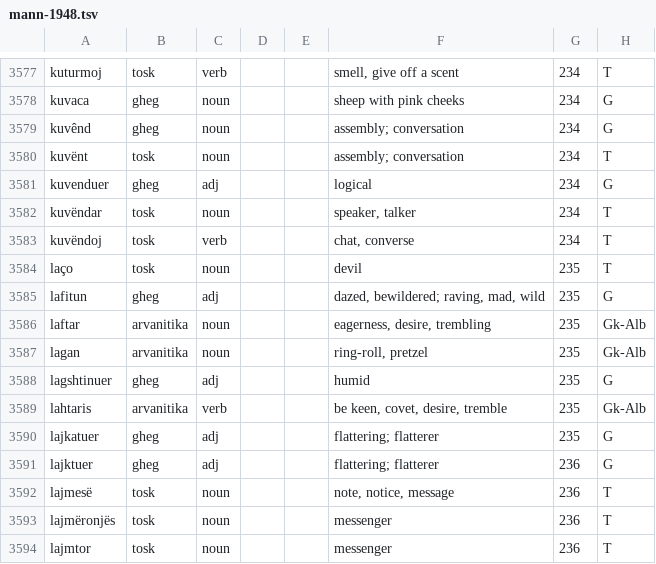
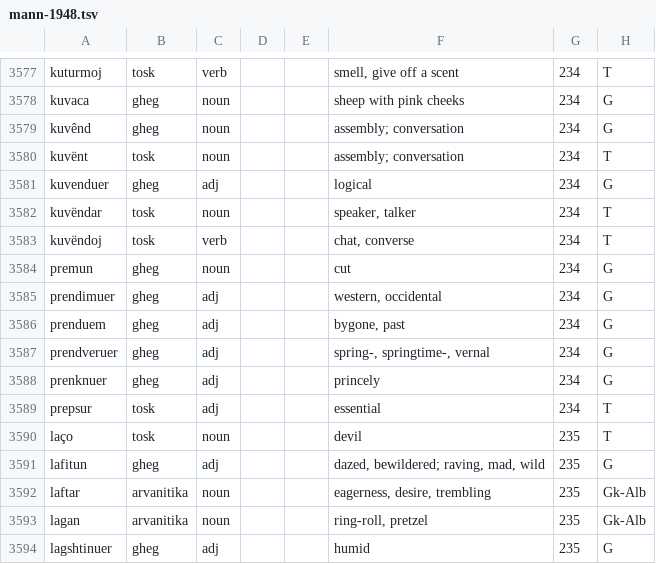
Before and after one commit to EndritRushiti/FjaloriShqip, a TSV file: dialekte/mann-1948.tsv, drawn as a sheet; only a part is shown, gaps mark what is left out; the shorter side is filled out with more unchanged rows.

```diff
--- a/dialekte/mann-1948.tsv
+++ b/dialekte/mann-1948.tsv
@@ -3583,2 +3583,8 @@ kuvëndar	tosk	noun			speaker, talker	234	T
 kuvëndoj	tosk	verb			chat, converse	234	T
+premun	gheg	noun			cut	234	G
+prendimuer	gheg	adj			western, occidental	234	G
+prenduem	gheg	adj			bygone, past	234	G
+prendveruer	gheg	adj			spring-, springtime-, vernal	234	G
+prenknuer	gheg	adj			princely	234	G
+prepsur	tosk	adj			essential	234	T
 laço	tosk	noun			devil	235	T
```
Also changed, not shown: 2 other files.
